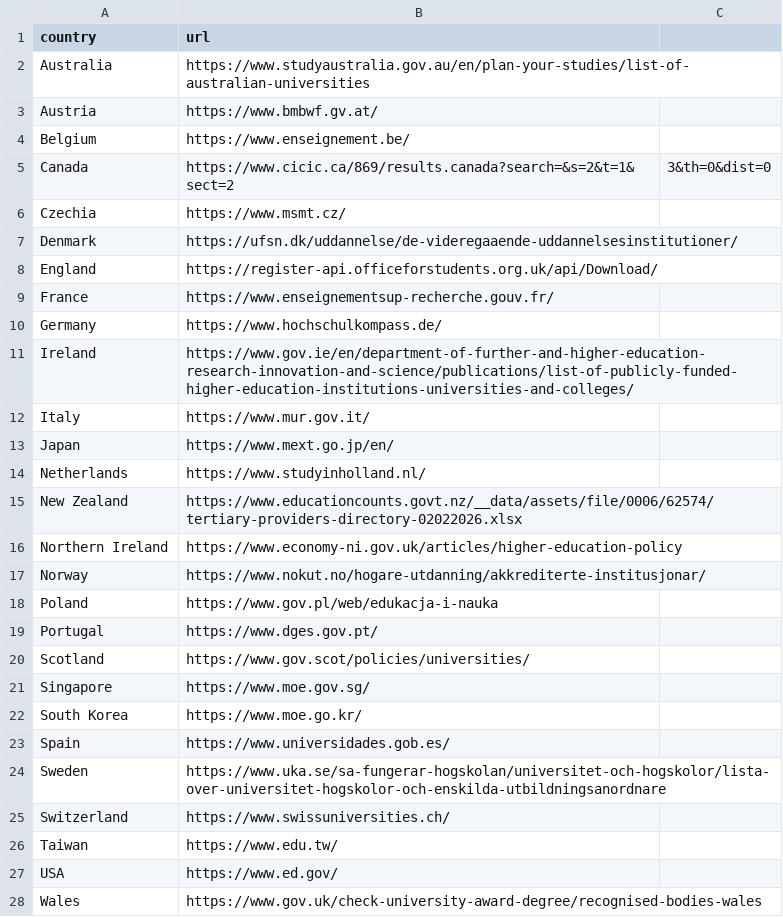
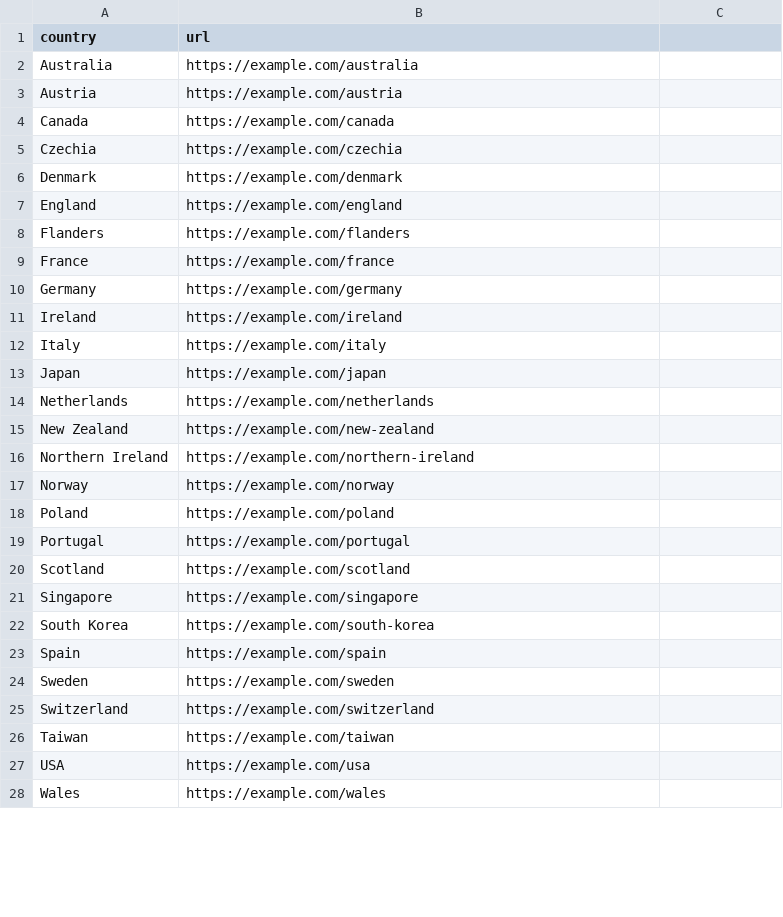
Before and after one commit to harshavardhanreddyvannela/UniExplorer, a CSV file: config.csv, drawn as a sheet; only a part is shown; the diff covers the shown part only.

```diff
--- a/config.csv
+++ b/config.csv
@@ -1,28 +1,28 @@
 country,url
-Australia,https://www.studyaustralia.gov.au/en/plan-your-studies/list-of-australian-universities
-Austria,https://www.bmbwf.gv.at/
-Belgium,https://www.enseignement.be/
-Canada,https://www.cicic.ca/869/results.canada?search=&s=2&t=1&sect=2,3&th=0&dist=0
-Czechia,https://www.msmt.cz/
-Denmark,https://ufsn.dk/uddannelse/de-videregaaende-uddannelsesinstitutioner/
-England,https://register-api.officeforstudents.org.uk/api/Download/
-France,https://www.enseignementsup-recherche.gouv.fr/
-Germany,https://www.hochschulkompass.de/
-Ireland,https://www.gov.ie/en/department-of-further-and-higher-education-research-innovation-and-science/publications/list-of-publicly-funded-higher-education-institutions-universities-and-colleges/
-Italy,https://www.mur.gov.it/
-Japan,https://www.mext.go.jp/en/
-Netherlands,https://www.studyinholland.nl/
-New Zealand,https://www.educationcounts.govt.nz/__data/assets/file/0006/62574/tertiary-providers-directory-02022026.xlsx
-Northern Ireland,https://www.economy-ni.gov.uk/articles/higher-education-policy
-Norway,https://www.nokut.no/hogare-utdanning/akkrediterte-institusjonar/
-Poland,https://www.gov.pl/web/edukacja-i-nauka
-Portugal,https://www.dges.gov.pt/
-Scotland,https://www.gov.scot/policies/universities/
-Singapore,https://www.moe.gov.sg/
-South Korea,https://www.moe.go.kr/
-Spain,https://www.universidades.gob.es/
-Sweden,https://www.uka.se/sa-fungerar-hogskolan/universitet-och-hogskolor/lista-over-universitet-hogskolor-och-enskilda-utbildningsanordnare
-Switzerland,https://www.swissuniversities.ch/
-Taiwan,https://www.edu.tw/
-USA,https://www.ed.gov/
-Wales,https://www.gov.uk/check-university-award-degree/recognised-bodies-wales
+Australia,https://example.com/australia
+Austria,https://example.com/austria
+Canada,https://example.com/canada
+Czechia,https://example.com/czechia
+Denmark,https://example.com/denmark
+England,https://example.com/england
+Flanders,https://example.com/flanders
+France,https://example.com/france
+Germany,https://example.com/germany
+Ireland,https://example.com/ireland
+Italy,https://example.com/italy
+Japan,https://example.com/japan
+Netherlands,https://example.com/netherlands
+New Zealand,https://example.com/new-zealand
+Northern Ireland,https://example.com/northern-ireland
+Norway,https://example.com/norway
+Poland,https://example.com/poland
+Portugal,https://example.com/portugal
+Scotland,https://example.com/scotland
+Singapore,https://example.com/singapore
+South Korea,https://example.com/south-korea
+Spain,https://example.com/spain
+Sweden,https://example.com/sweden
+Switzerland,https://example.com/switzerland
+Taiwan,https://example.com/taiwan
+USA,https://example.com/usa
+Wales,https://example.com/wales
```
Also changed, not shown: 1 added row elsewhere in this file, 32 other files.
